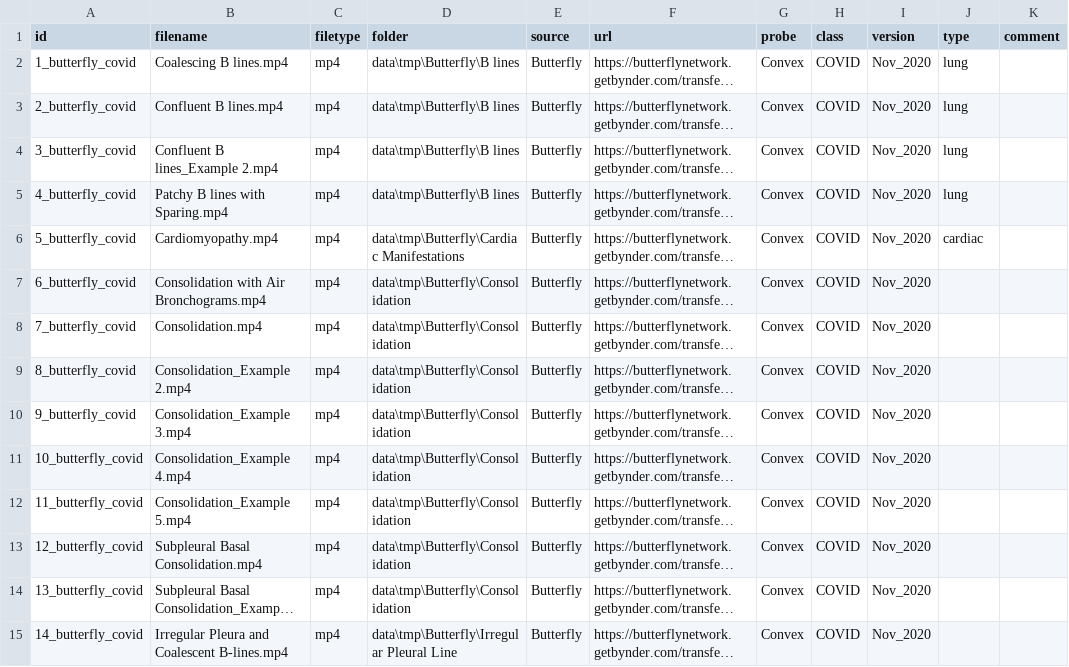
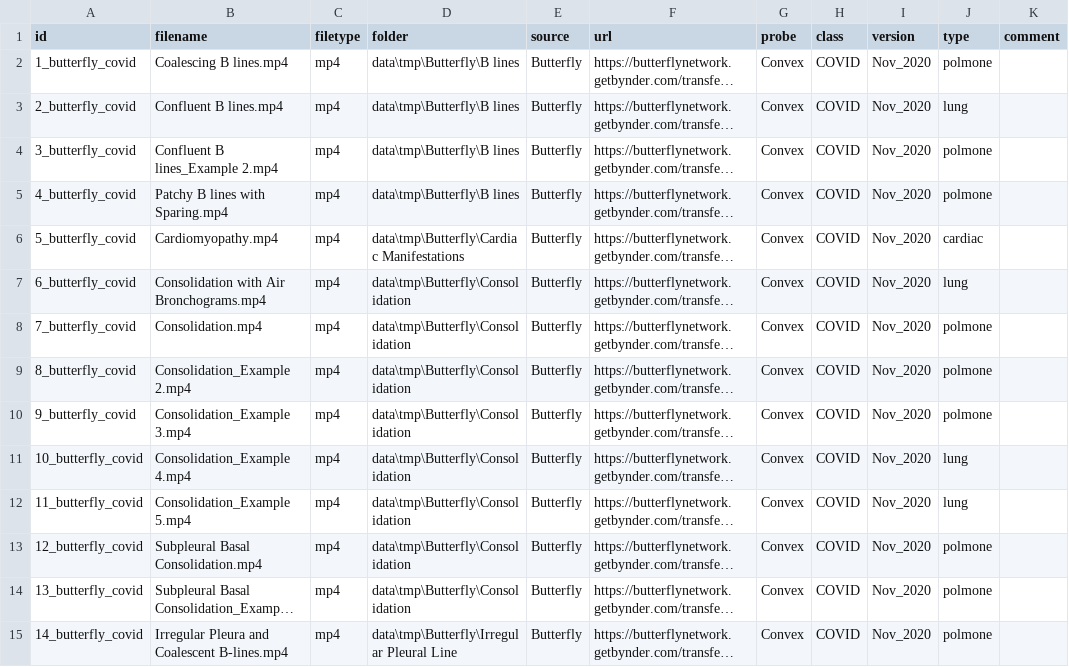
Before and after one commit to nrc-cnrc/COVID-US, a CSV file: utils/video_metadata.csv, drawn as a sheet; only a part is shown; long unchanged cells end in …; the diff covers the shown part only; the diff names each change by its address in the sheet, - before the commit and + after, or states it on an @@ line.

Commit message:
New data added - Scripts updated

```diff
--- a/utils/video_metadata.csv
+++ b/utils/video_metadata.csv
-J2 (type): lung
+J2 (type): polmone
-J4:J5 (type): lung
+J4:J5 (type): polmone
-J7 (type): (empty)
+J7 (type): lung
-J8:J10 (type): (empty)
+J8:J10 (type): polmone
-J11:J12 (type): (empty)
+J11:J12 (type): lung
-J13:J15 (type): (empty)
+J13:J15 (type): polmone
```
Also changed, not shown: 72 edited cells elsewhere in this file, utils/mask_metadata.csv, utils/video_cropping_metadata.csv, 18 other files.
